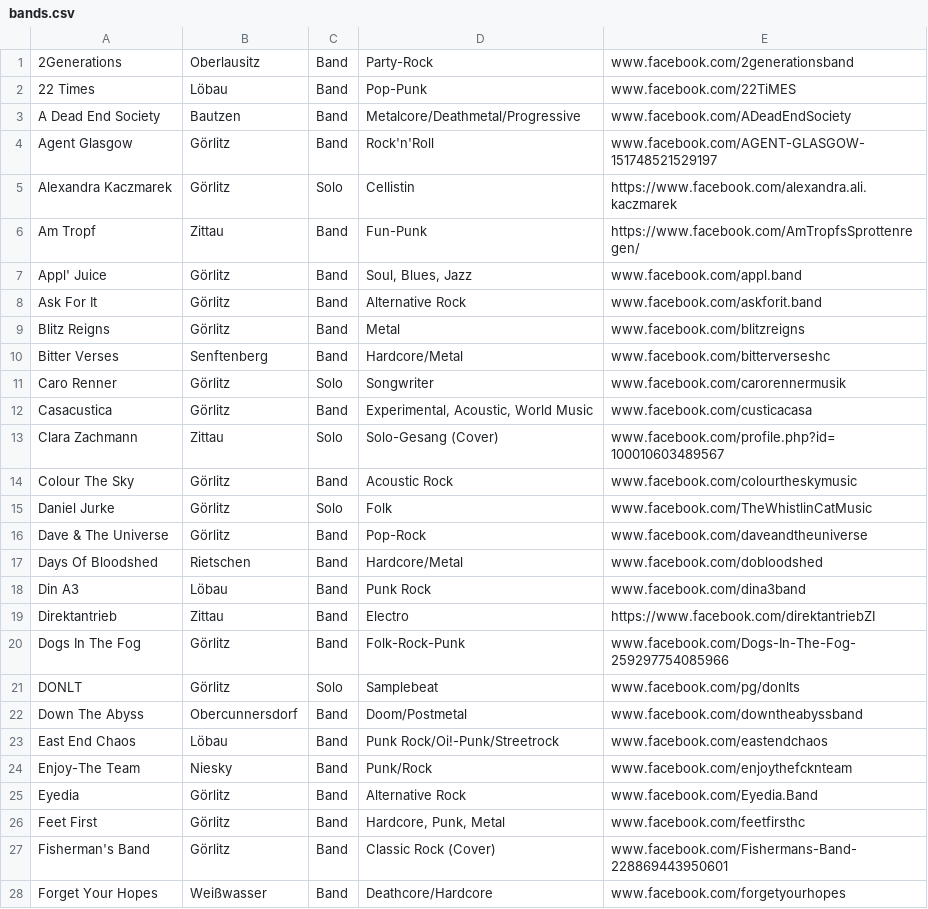
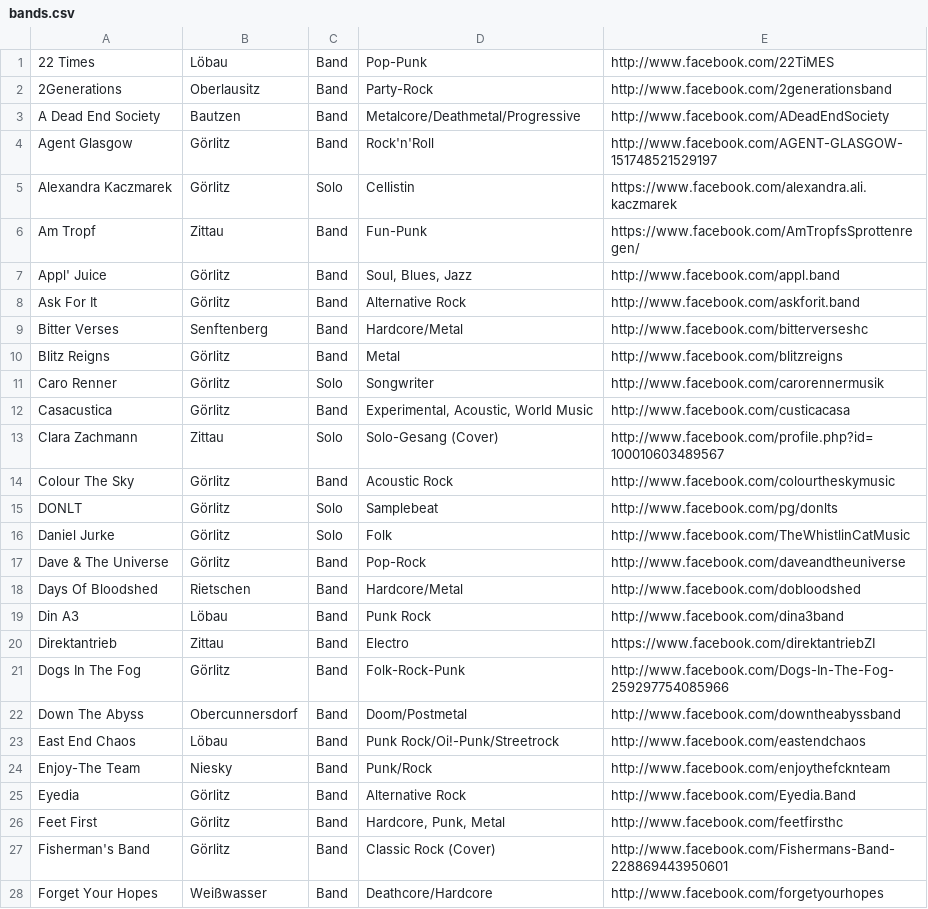
Before and after one commit to NoaNoob/rooftopradioserver, a CSV file: src/main/resources/bands.csv, drawn as a sheet; only a part is shown; the diff covers the shown part only.

Commit message:
Bands added

```diff
--- a/src/main/resources/bands.csv
+++ b/src/main/resources/bands.csv
@@ -1,28 +1,28 @@
-2Generations;Oberlausitz;Band;Party-Rock;www.facebook.com/2generationsband
-22 Times;Löbau;Band;Pop-Punk;www.facebook.com/22TiMES
-A Dead End Society;Bautzen;Band;Metalcore/Deathmetal/Progressive;www.facebook.com/ADeadEndSociety
-Agent Glasgow;Görlitz;Band;Rock'n'Roll;www.facebook.com/AGENT-GLASGOW-151748521529197
+22 Times;Löbau;Band;Pop-Punk;http://www.facebook.com/22TiMES
+2Generations;Oberlausitz;Band;Party-Rock;http://www.facebook.com/2generationsband
+A Dead End Society;Bautzen;Band;Metalcore/Deathmetal/Progressive;http://www.facebook.com/ADeadEndSociety
+Agent Glasgow;Görlitz;Band;Rock'n'Roll;http://www.facebook.com/AGENT-GLASGOW-151748521529197
 Alexandra Kaczmarek;Görlitz;Solo;Cellistin;https://www.facebook.com/alexandra.ali.kaczmarek
 Am Tropf;Zittau;Band;Fun-Punk;https://www.facebook.com/AmTropfsSprottenregen/
-Appl' Juice;Görlitz;Band;Soul, Blues, Jazz;www.facebook.com/appl.band
-Ask For It;Görlitz;Band;Alternative Rock;www.facebook.com/askforit.band
-Blitz Reigns;Görlitz;Band;Metal;www.facebook.com/blitzreigns
-Bitter Verses;Senftenberg;Band;Hardcore/Metal;www.facebook.com/bitterverseshc
-Caro Renner;Görlitz;Solo;Songwriter;www.facebook.com/carorennermusik
-Casacustica;Görlitz;Band;Experimental, Acoustic, World Music;www.facebook.com/custicacasa
-Clara Zachmann;Zittau;Solo;Solo-Gesang (Cover);www.facebook.com/profile.php?id=100010603489567
-Colour The Sky;Görlitz;Band;Acoustic Rock;www.facebook.com/colourtheskymusic
-Daniel Jurke;Görlitz;Solo;Folk;www.facebook.com/TheWhistlinCatMusic
-Dave & The Universe;Görlitz;Band;Pop-Rock;www.facebook.com/daveandtheuniverse
-Days Of Bloodshed;Rietschen;Band;Hardcore/Metal;www.facebook.com/dobloodshed
-Din A3;Löbau;Band;Punk Rock;www.facebook.com/dina3band
+Appl' Juice;Görlitz;Band;Soul, Blues, Jazz;http://www.facebook.com/appl.band
+Ask For It;Görlitz;Band;Alternative Rock;http://www.facebook.com/askforit.band
+Bitter Verses;Senftenberg;Band;Hardcore/Metal;http://www.facebook.com/bitterverseshc
+Blitz Reigns;Görlitz;Band;Metal;http://www.facebook.com/blitzreigns
+Caro Renner;Görlitz;Solo;Songwriter;http://www.facebook.com/carorennermusik
+Casacustica;Görlitz;Band;Experimental, Acoustic, World Music;http://www.facebook.com/custicacasa
+Clara Zachmann;Zittau;Solo;Solo-Gesang (Cover);http://www.facebook.com/profile.php?id=100010603489567
+Colour The Sky;Görlitz;Band;Acoustic Rock;http://www.facebook.com/colourtheskymusic
+DONLT;Görlitz;Solo;Samplebeat;http://www.facebook.com/pg/donlts
+Daniel Jurke;Görlitz;Solo;Folk;http://www.facebook.com/TheWhistlinCatMusic
+Dave & The Universe;Görlitz;Band;Pop-Rock;http://www.facebook.com/daveandtheuniverse
+Days Of Bloodshed;Rietschen;Band;Hardcore/Metal;http://www.facebook.com/dobloodshed
+Din A3;Löbau;Band;Punk Rock;http://www.facebook.com/dina3band
 Direktantrieb;Zittau;Band;Electro;https://www.facebook.com/direktantriebZI
-Dogs In The Fog;Görlitz;Band;Folk-Rock-Punk;www.facebook.com/Dogs-In-The-Fog-259297754085966
-DONLT;Görlitz;Solo;Samplebeat;www.facebook.com/pg/donlts
-Down The Abyss;Obercunnersdorf;Band;Doom/Postmetal;www.facebook.com/downtheabyssband
-East End Chaos;Löbau;Band;Punk Rock/Oi!-Punk/Streetrock;www.facebook.com/eastendchaos
-Enjoy-The Team;Niesky;Band;Punk/Rock;www.facebook.com/enjoythefcknteam
-Eyedia;Görlitz;Band;Alternative Rock;www.facebook.com/Eyedia.Band
-Feet First;Görlitz;Band;Hardcore, Punk, Metal;www.facebook.com/feetfirsthc
-Fisherman's Band;Görlitz;Band;Classic Rock (Cover);www.facebook.com/Fishermans-Band-228869443950601
-Forget Your Hopes;Weißwasser;Band;Deathcore/Hardcore;www.facebook.com/forgetyourhopes
+Dogs In The Fog;Görlitz;Band;Folk-Rock-Punk;http://www.facebook.com/Dogs-In-The-Fog-259297754085966
+Down The Abyss;Obercunnersdorf;Band;Doom/Postmetal;http://www.facebook.com/downtheabyssband
+East End Chaos;Löbau;Band;Punk Rock/Oi!-Punk/Streetrock;http://www.facebook.com/eastendchaos
+Enjoy-The Team;Niesky;Band;Punk/Rock;http://www.facebook.com/enjoythefcknteam
+Eyedia;Görlitz;Band;Alternative Rock;http://www.facebook.com/Eyedia.Band
+Feet First;Görlitz;Band;Hardcore, Punk, Metal;http://www.facebook.com/feetfirsthc
+Fisherman's Band;Görlitz;Band;Classic Rock (Cover);http://www.facebook.com/Fishermans-Band-228869443950601
+Forget Your Hopes;Weißwasser;Band;Deathcore/Hardcore;http://www.facebook.com/forgetyourhopes
```
Also changed, not shown: 7 added rows, 5 removed rows and 34 edited cells elsewhere in this file.
